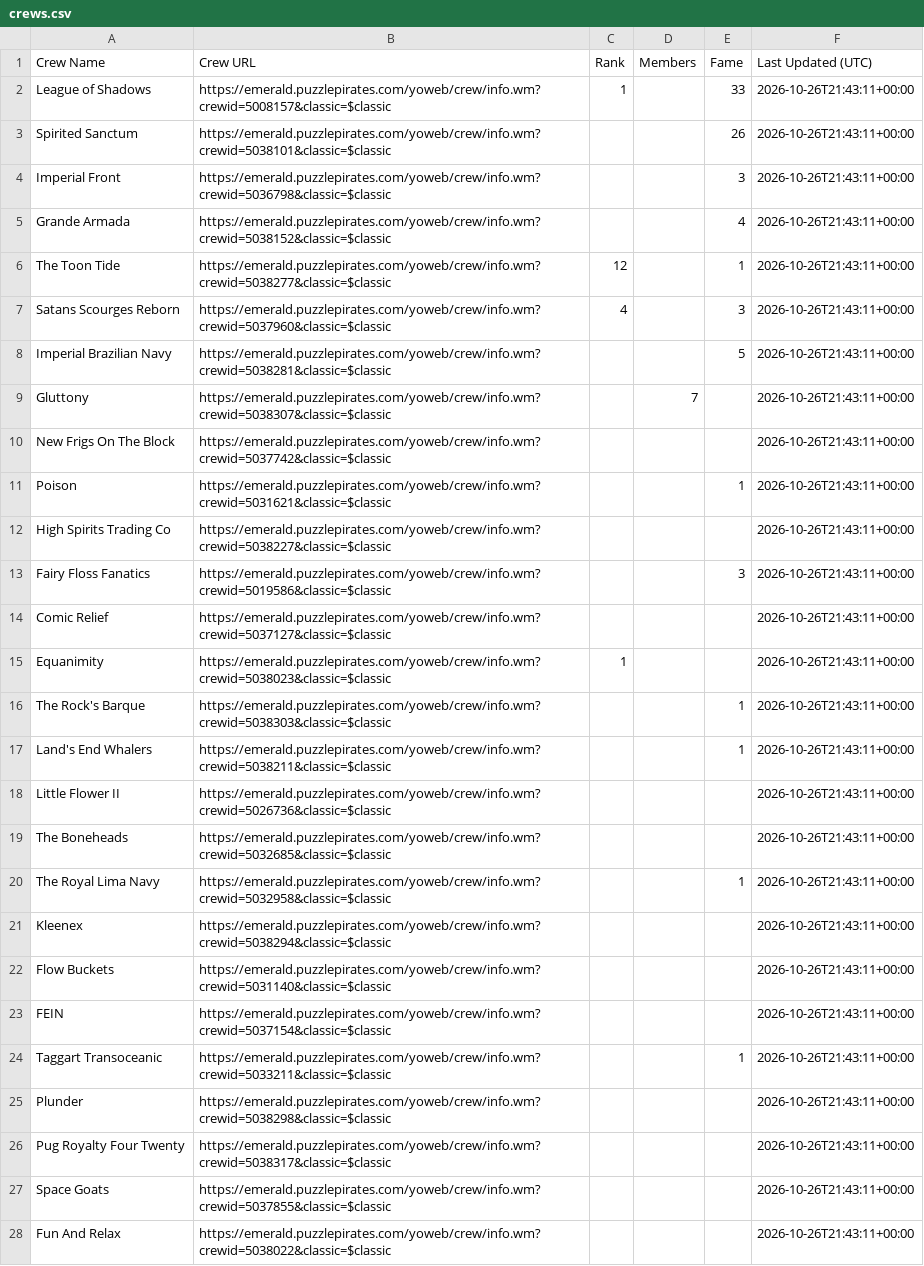
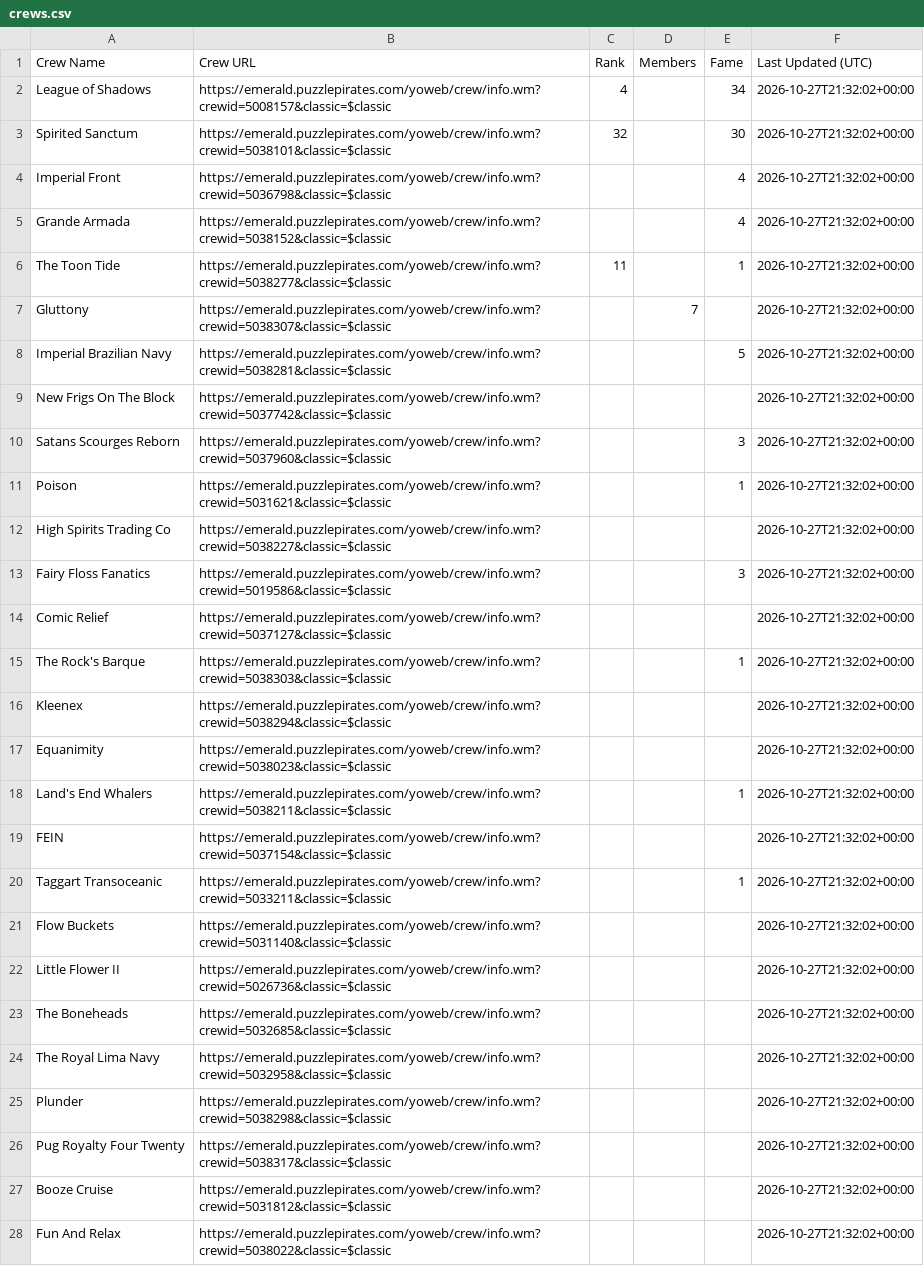
Before and after one commit to RikitoC/RikitoC.github.io, a CSV file: data/crews.csv, drawn as a sheet; only a part is shown; removed rows and columns are numbered as before the commit, all else as after; the diff covers the shown part only; the diff names each change by its address in the sheet, - before the commit and + after, or states it on an @@ line.

```diff
--- a/data/crews.csv
+++ b/data/crews.csv
-C2 (Rank): 1
+C2 (Rank): 4
-E2 (Fame): 33
+E2 (Fame): 34
-F2:F6 (Last Updated (UTC)): 2026-10-26T21:43:11+00:00
+F2:F6 (Last Updated (UTC)): 2026-10-27T21:32:02+00:00
-C3 (Rank): (empty)
+C3 (Rank): 32
-E3 (Fame): 26
+E3 (Fame): 30
-E4 (Fame): 3
+E4 (Fame): 4
-C6 (Rank): 12
+C6 (Rank): 11
-row 7: Satans Scourges Reborn | https://emerald.puzzlepirates.com/yoweb/crew/info.wm?crewid=5037960&classic=$classic | 4 |  | 3 | 2026-10-26T21:43:11+00:00
-row 8: Imperial Brazilian Navy | https://emerald.puzzlepirates.com/yoweb/crew/info.wm?crewid=5038281&classic=$classic |  |  | 5 | 2026-10-26T21:43:11+00:00
-F7 (Last Updated (UTC)): 2026-10-26T21:43:11+00:00
+F7 (Last Updated (UTC)): 2026-10-27T21:32:02+00:00
+row 8: Imperial Brazilian Navy | https://emerald.puzzlepirates.com/yoweb/crew/info.wm?crewid=5038281&classic=$classic |  |  | 5 | 2026-10-27T21:32:02+00:00
-F9 (Last Updated (UTC)): 2026-10-26T21:43:11+00:00
+F9 (Last Updated (UTC)): 2026-10-27T21:32:02+00:00
+row 10: Satans Scourges Reborn | https://emerald.puzzlepirates.com/yoweb/crew/info.wm?crewid=5037960&classic=$classic |  |  | 3 | 2026-10-27T21:32:02+00:00
-F11:F14 (Last Updated (UTC)): 2026-10-26T21:43:11+00:00
+F11:F14 (Last Updated (UTC)): 2026-10-27T21:32:02+00:00
-row 15: Equanimity | https://emerald.puzzlepirates.com/yoweb/crew/info.wm?crewid=5038023&classic=$classic | 1 |  |  | 2026-10-26T21:43:11+00:00
-F15 (Last Updated (UTC)): 2026-10-26T21:43:11+00:00
+F15 (Last Updated (UTC)): 2026-10-27T21:32:02+00:00
+row 16: Kleenex | https://emerald.puzzlepirates.com/yoweb/crew/info.wm?crewid=5038294&classic=$classic |  |  |  | 2026-10-27T21:32:02+00:00
+row 17: Equanimity | https://emerald.puzzlepirates.com/yoweb/crew/info.wm?crewid=5038023&classic=$classic |  |  |  | 2026-10-27T21:32:02+00:00
-F18 (Last Updated (UTC)): 2026-10-26T21:43:11+00:00
+F18 (Last Updated (UTC)): 2026-10-27T21:32:02+00:00
+row 19: FEIN | https://emerald.puzzlepirates.com/yoweb/crew/info.wm?crewid=5037154&classic=$classic |  |  |  | 2026-10-27T21:32:02+00:00
+row 20: Taggart Transoceanic | https://emerald.puzzlepirates.com/yoweb/crew/info.wm?crewid=5033211&classic=$classic |  |  | 1 | 2026-10-27T21:32:02+00:00
+row 21: Flow Buckets | https://emerald.puzzlepirates.com/yoweb/crew/info.wm?crewid=5031140&classic=$classic |  |  |  | 2026-10-27T21:32:02+00:00
-F22:F24 (Last Updated (UTC)): 2026-10-26T21:43:11+00:00
+F22:F24 (Last Updated (UTC)): 2026-10-27T21:32:02+00:00
-E24 (Fame): 1
+E24 (Fame): (empty)
-row 21: Kleenex | https://emerald.puzzlepirates.com/yoweb/crew/info.wm?crewid=5038294&classic=$classic |  |  |  | 2026-10-26T21:43:11+00:00
-row 22: Flow Buckets | https://emerald.puzzlepirates.com/yoweb/crew/info.wm?crewid=5031140&classic=$classic |  |  |  | 2026-10-26T21:43:11+00:00
-row 23: FEIN | https://emerald.puzzlepirates.com/yoweb/crew/info.wm?crewid=5037154&classic=$classic |  |  |  | 2026-10-26T21:43:11+00:00
-row 24: Taggart Transoceanic | https://emerald.puzzlepirates.com/yoweb/crew/info.wm?crewid=5033211&classic=$classic |  |  | 1 | 2026-10-26T21:43:11+00:00
-F25:F26 (Last Updated (UTC)): 2026-10-26T21:43:11+00:00
+F25:F26 (Last Updated (UTC)): 2026-10-27T21:32:02+00:00
-row 27: Space Goats | https://emerald.puzzlepirates.com/yoweb/crew/info.wm?crewid=5037855&classic=$classic |  |  |  | 2026-10-26T21:43:11+00:00
+row 27: Booze Cruise | https://emerald.puzzlepirates.com/yoweb/crew/info.wm?crewid=5031812&classic=$classic |  |  |  | 2026-10-27T21:32:02+00:00
-F28 (Last Updated (UTC)): 2026-10-26T21:43:11+00:00
+F28 (Last Updated (UTC)): 2026-10-27T21:32:02+00:00
```
Also changed, not shown: 13 added rows, 14 removed rows and 7 edited cells elsewhere in this file, data/crew_details.csv, data/external_pirates_latest.csv, 5 other files.
